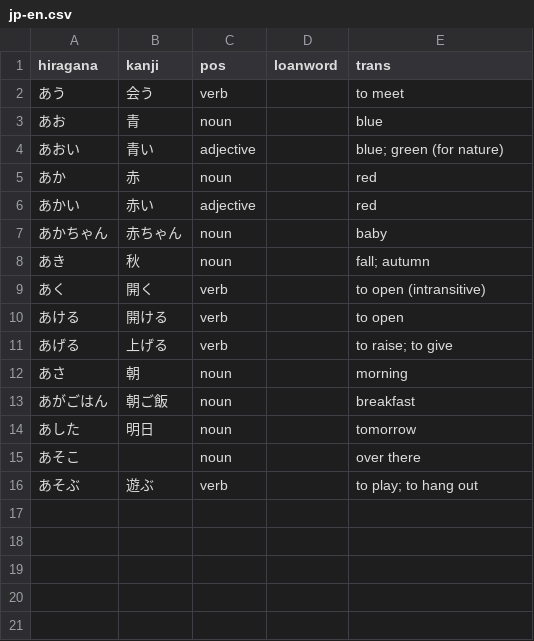
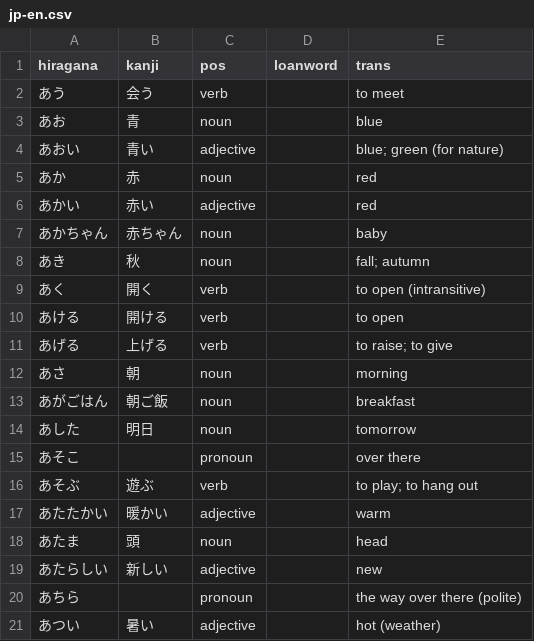
Before and after one commit to cwchentw/jp-dict, a CSV file: data/jp-en.csv, drawn as a sheet.

Commit message:
Add and update some words

```diff
--- a/data/jp-en.csv
+++ b/data/jp-en.csv
@@ -14,3 +14,8 @@ hiragana,kanji,pos,loanword,trans
 あした,明日,noun,,tomorrow
-あそこ,,noun,,over there
+あそこ,,pronoun,,over there
 あそぶ,遊ぶ,verb,,to play; to hang out
+あたたかい,暖かい,adjective,,warm
+あたま,頭,noun,,head
+あたらしい,新しい,adjective,,new
+あちら,,pronoun,,the way over there (polite)
+あつい,暑い,adjective,,hot (weather)
```
